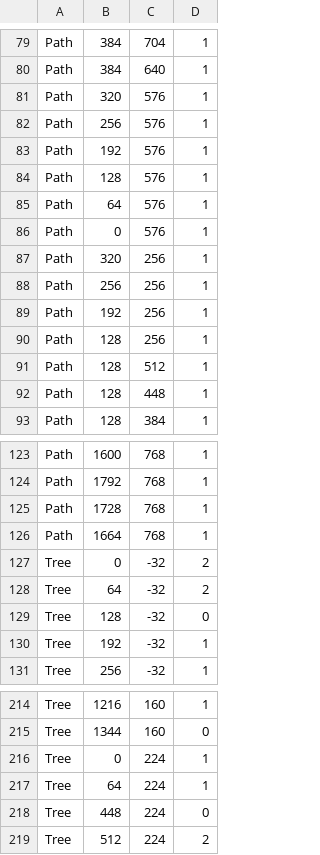
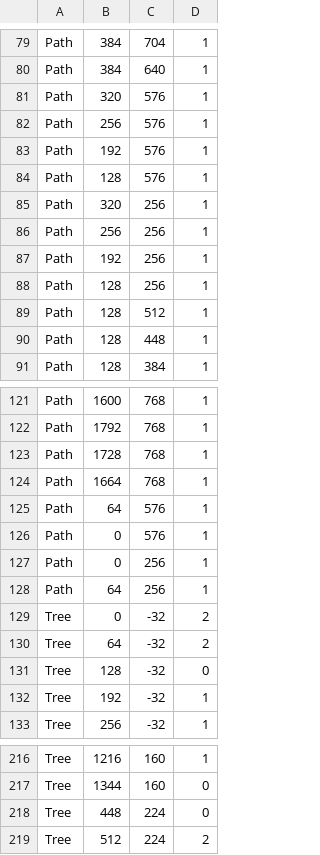
Before and after one commit to JamieC99/adventure-rpg, a CSV file: resources/levels/town3.csv, drawn as a sheet; only a part is shown, gaps mark what is left out.

```diff
--- a/resources/levels/town3.csv
+++ b/resources/levels/town3.csv
@@ -84,4 +84,2 @@ Path,192,576,1
 Path,128,576,1
-Path,64,576,1
-Path,0,576,1
 Path,320,256,1
@@ -126,2 +124,6 @@ Path,1728,768,1
 Path,1664,768,1
+Path,64,576,1
+Path,0,576,1
+Path,0,256,1
+Path,64,256,1
 Tree,0,-32,2
@@ -215,4 +217,2 @@ Tree,1216,160,1
 Tree,1344,160,0
-Tree,0,224,1
-Tree,64,224,1
 Tree,448,224,0
```
Also changed, not shown: resources/levels/town1.csv, resources/levels/village2.csv, 6 other files.
